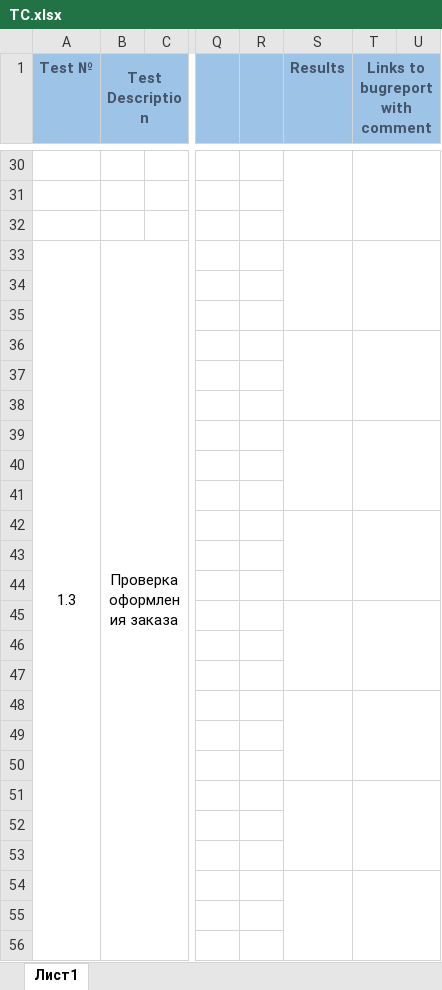
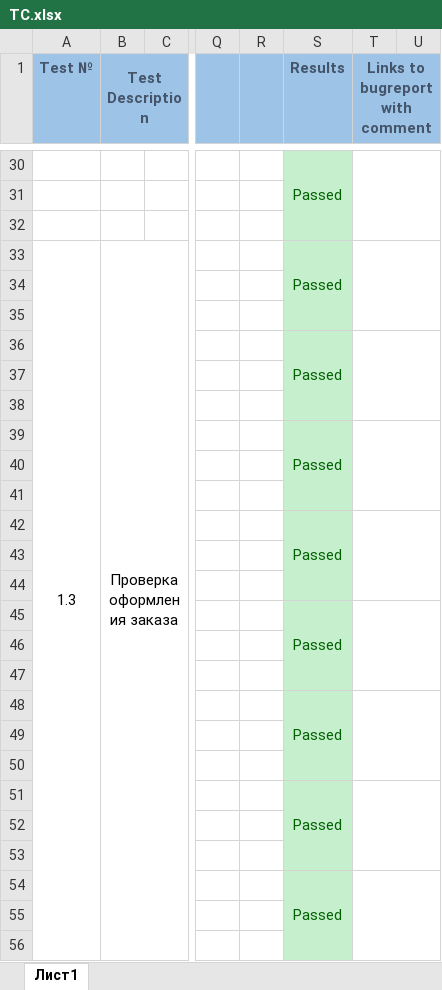
Before and after one commit to Avendattor/AIS_CP_6sem, an Excel workbook: TC/TC.xlsx, sheet Лист1, drawn as a sheet; only a part is shown, gaps mark what is left out; values as stored, in another font and other column widths than the file's, no borders; the diff covers the shown part only; the diff names each change by its address in the sheet, - before the commit and + after, or states it on an @@ line.

```diff
--- a/TC/TC.xlsx (sheet Лист1)
+++ b/TC/TC.xlsx (sheet Лист1)
-S30:S56 fill: none
+S30:S56 fill: #C6EFCE
-S30 (Results): (empty)
+S30 (Results): Passed
-S33 (Results): (empty)
+S33 (Results): Passed
-S36 (Results): (empty)
+S36 (Results): Passed
-S39 (Results): (empty)
+S39 (Results): Passed
-S42 (Results): (empty)
+S42 (Results): Passed
-S45 (Results): (empty)
+S45 (Results): Passed
-S48 (Results): (empty)
+S48 (Results): Passed
-S51 (Results): (empty)
+S51 (Results): Passed
-S54 (Results): (empty)
+S54 (Results): Passed
```
Also changed, not shown: 16 edited cells, cell formats and merged cells elsewhere in this sheet.
